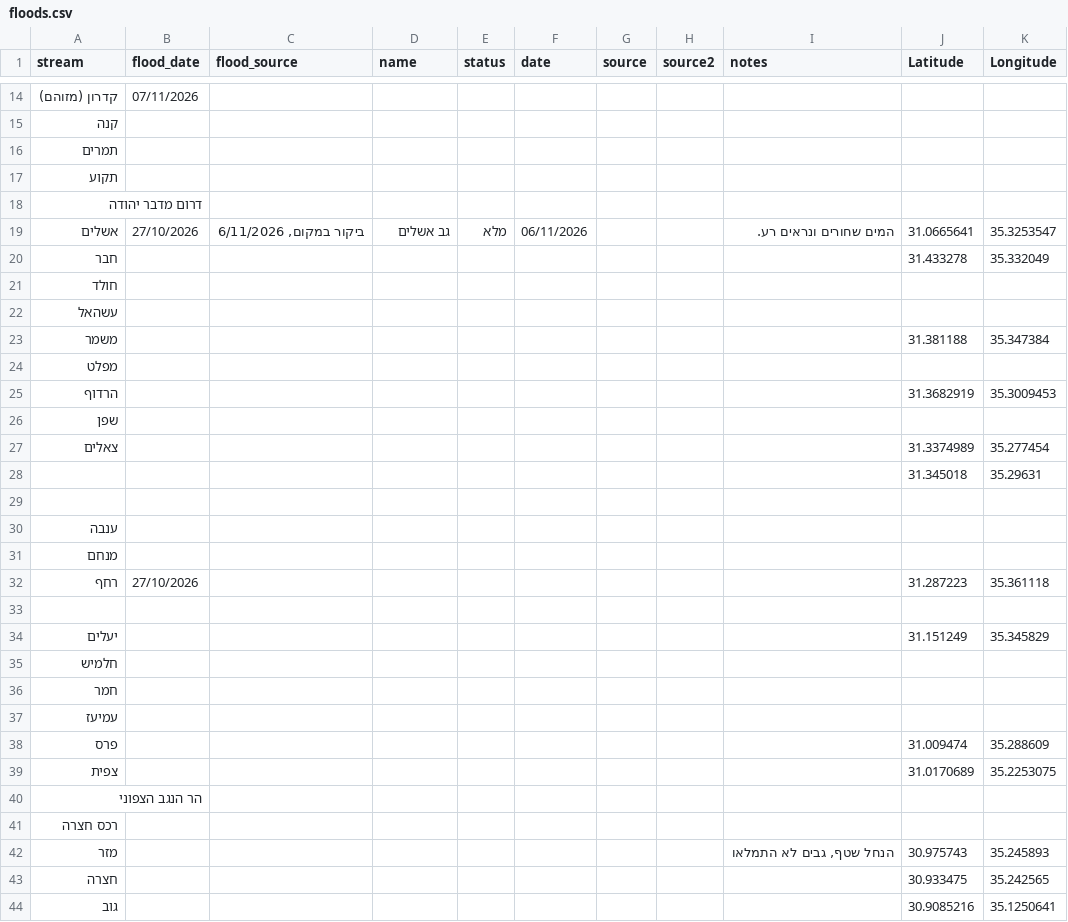
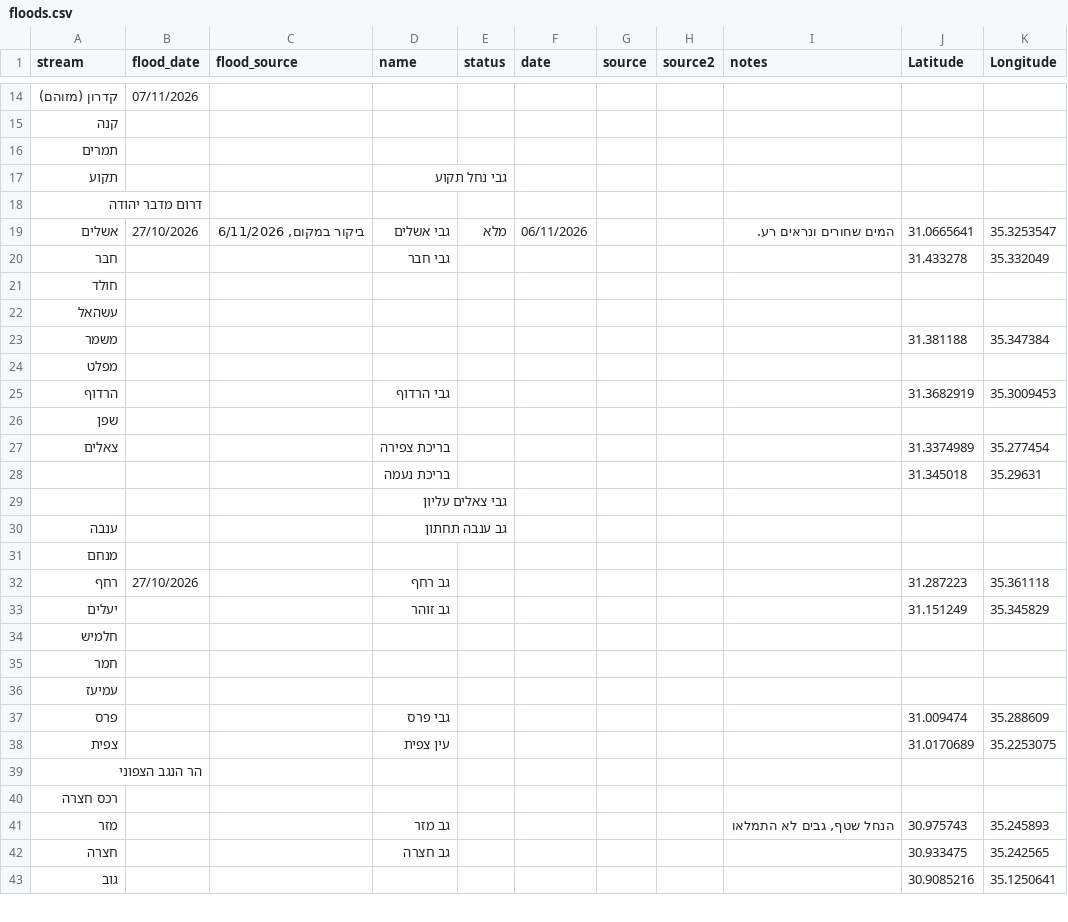
Before and after one commit to zstadler/IHMGeoJSONWaterholes, a CSV file: floods.csv, drawn as a sheet; only a part is shown, gaps mark what is left out; the diff covers the shown part only.

```diff
--- a/floods.csv
+++ b/floods.csv
@@ -16,6 +16,6 @@
 "תמרים","","","","","","","","","",""
-"תקוע","","","","","","","","","",""
+"תקוע","","","גבי נחל תקוע","","","","","","",""
 "דרום מדבר יהודה","","","","","","","","","",""
-"אשלים","27/10/2026","ביקור במקום, 6/11/2026","גב אשלים","מלא","06/11/2026","","","המים שחורים ונראים רע.","31.0665641","35.3253547"
-"חבר","","","","","","","","","31.433278","35.332049"
+"אשלים","27/10/2026","ביקור במקום, 6/11/2026","גבי אשלים","מלא","06/11/2026","","","המים שחורים ונראים רע.","31.0665641","35.3253547"
+"חבר","","","גבי חבר","","","","","","31.433278","35.332049"
 "חולד","","","","","","","","","",""
@@ -24,12 +24,11 @@
 "מפלט","","","","","","","","","",""
-"הרדוף","","","","","","","","","31.3682919","35.3009453"
+"הרדוף","","","גבי הרדוף","","","","","","31.3682919","35.3009453"
 "שפן","","","","","","","","","",""
-"צאלים","","","","","","","","","31.3374989","35.277454"
-"","","","","","","","","","31.345018","35.29631"
-"","","","","","","","","","",""
-"ענבה","","","","","","","","","",""
+"צאלים","","","בריכת צפירה","","","","","","31.3374989","35.277454"
+"","","","בריכת נעמה","","","","","","31.345018","35.29631"
+"","","","גבי צאלים עליון","","","","","","",""
+"ענבה","","","גב ענבה תחתון","","","","","","",""
 "מנחם","","","","","","","","","",""
-"רחף","27/10/2026","","","","","","","","31.287223","35.361118"
-"","","","","","","","","","",""
-"יעלים","","","","","","","","","31.151249","35.345829"
+"רחף","27/10/2026","","גב רחף","","","","","","31.287223","35.361118"
+"יעלים","","","גב זוהר","","","","","","31.151249","35.345829"
 "חלמיש","","","","","","","","","",""
@@ -37,8 +36,8 @@
 "עמיעז","","","","","","","","","",""
-"פרס","","","","","","","","","31.009474","35.288609"
-"צפית","","","","","","","","","31.0170689","35.2253075"
+"פרס","","","גבי פרס","","","","","","31.009474","35.288609"
+"צפית","","","עין צפית","","","","","","31.0170689","35.2253075"
 "הר הנגב הצפוני","","","","","","","","","",""
 "רכס חצרה","","","","","","","","","",""
-"מזר","","","","","","","","הנחל שטף, גבים לא התמלאו","30.975743","35.245893"
-"חצרה","","","","","","","","","30.933475","35.242565"
+"מזר","","","גב מזר","","","","","הנחל שטף, גבים לא התמלאו","30.975743","35.245893"
+"חצרה","","","גב חצרה","","","","","","30.933475","35.242565"
 "גוב","","","","","","","","","30.9085216","35.1250641"
```
Also changed, not shown: 3 added rows, 2 removed rows and 48 edited cells elsewhere in this file, floods.tsv, 1 other file.
